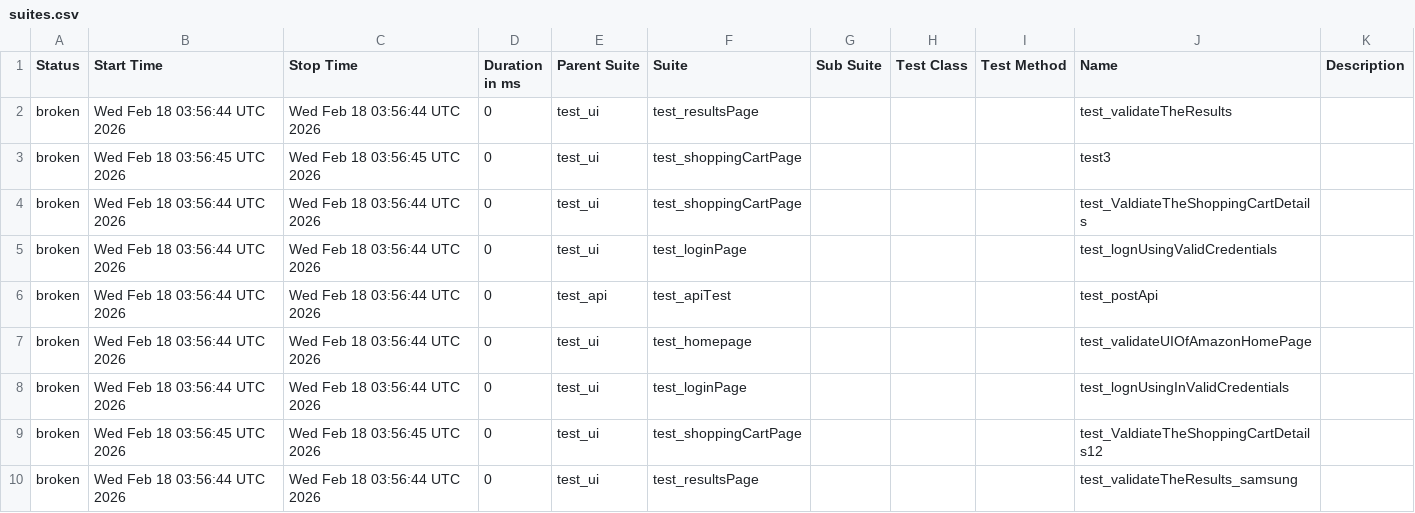
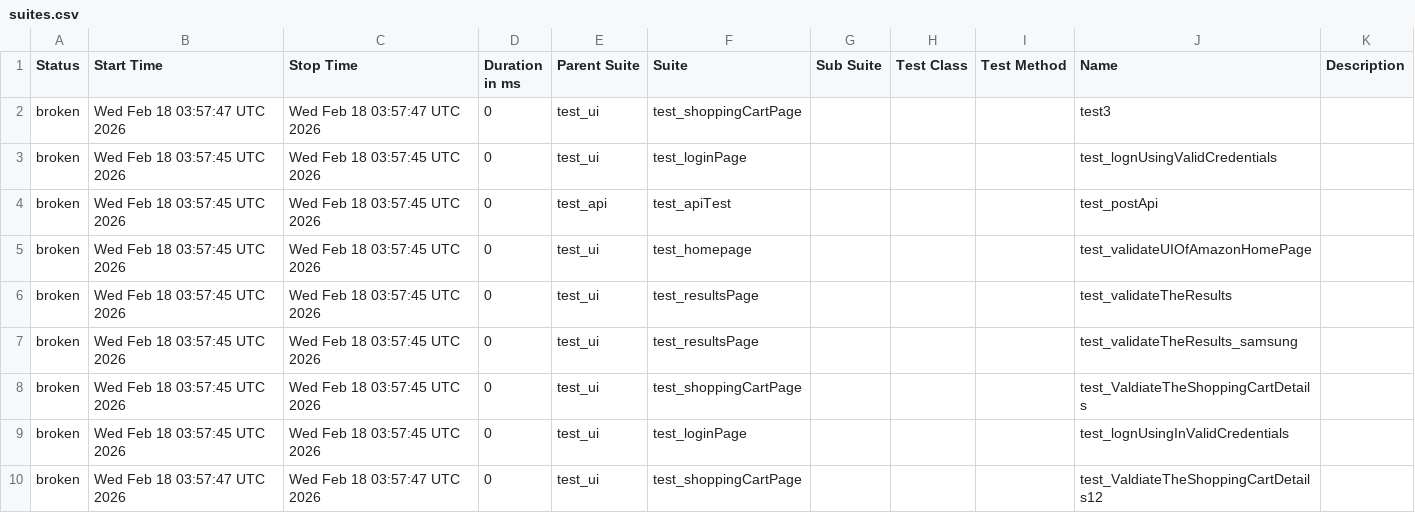
Before and after one commit to Nikitha22735/playwrightPOM19Jan, a CSV file: data/suites.csv, drawn as a sheet.

```diff
--- a/data/suites.csv
+++ b/data/suites.csv
@@ -1,10 +1,10 @@
 "Status","Start Time","Stop Time","Duration in ms","Parent Suite","Suite","Sub Suite","Test Class","Test Method","Name","Description"
-"broken","Wed Feb 18 03:56:44 UTC 2026","Wed Feb 18 03:56:44 UTC 2026","0","test_ui","test_resultsPage","","","","test_validateTheResults",""
-"broken","Wed Feb 18 03:56:45 UTC 2026","Wed Feb 18 03:56:45 UTC 2026","0","test_ui","test_shoppingCartPage","","","","test3",""
-"broken","Wed Feb 18 03:56:44 UTC 2026","Wed Feb 18 03:56:44 UTC 2026","0","test_ui","test_shoppingCartPage","","","","test_ValdiateTheShoppingCartDetails",""
-"broken","Wed Feb 18 03:56:44 UTC 2026","Wed Feb 18 03:56:44 UTC 2026","0","test_ui","test_loginPage","","","","test_lognUsingValidCredentials",""
-"broken","Wed Feb 18 03:56:44 UTC 2026","Wed Feb 18 03:56:44 UTC 2026","0","test_api","test_apiTest","","","","test_postApi",""
-"broken","Wed Feb 18 03:56:44 UTC 2026","Wed Feb 18 03:56:44 UTC 2026","0","test_ui","test_homepage","","","","test_validateUIOfAmazonHomePage",""
-"broken","Wed Feb 18 03:56:44 UTC 2026","Wed Feb 18 03:56:44 UTC 2026","0","test_ui","test_loginPage","","","","test_lognUsingInValidCredentials",""
-"broken","Wed Feb 18 03:56:45 UTC 2026","Wed Feb 18 03:56:45 UTC 2026","0","test_ui","test_shoppingCartPage","","","","test_ValdiateTheShoppingCartDetails12",""
-"broken","Wed Feb 18 03:56:44 UTC 2026","Wed Feb 18 03:56:44 UTC 2026","0","test_ui","test_resultsPage","","","","test_validateTheResults_samsung",""
+"broken","Wed Feb 18 03:57:47 UTC 2026","Wed Feb 18 03:57:47 UTC 2026","0","test_ui","test_shoppingCartPage","","","","test3",""
+"broken","Wed Feb 18 03:57:45 UTC 2026","Wed Feb 18 03:57:45 UTC 2026","0","test_ui","test_loginPage","","","","test_lognUsingValidCredentials",""
+"broken","Wed Feb 18 03:57:45 UTC 2026","Wed Feb 18 03:57:45 UTC 2026","0","test_api","test_apiTest","","","","test_postApi",""
+"broken","Wed Feb 18 03:57:45 UTC 2026","Wed Feb 18 03:57:45 UTC 2026","0","test_ui","test_homepage","","","","test_validateUIOfAmazonHomePage",""
+"broken","Wed Feb 18 03:57:45 UTC 2026","Wed Feb 18 03:57:45 UTC 2026","0","test_ui","test_resultsPage","","","","test_validateTheResults",""
+"broken","Wed Feb 18 03:57:45 UTC 2026","Wed Feb 18 03:57:45 UTC 2026","0","test_ui","test_resultsPage","","","","test_validateTheResults_samsung",""
+"broken","Wed Feb 18 03:57:45 UTC 2026","Wed Feb 18 03:57:45 UTC 2026","0","test_ui","test_shoppingCartPage","","","","test_ValdiateTheShoppingCartDetails",""
+"broken","Wed Feb 18 03:57:45 UTC 2026","Wed Feb 18 03:57:45 UTC 2026","0","test_ui","test_loginPage","","","","test_lognUsingInValidCredentials",""
+"broken","Wed Feb 18 03:57:47 UTC 2026","Wed Feb 18 03:57:47 UTC 2026","0","test_ui","test_shoppingCartPage","","","","test_ValdiateTheShoppingCartDetails12",""
```
Also changed, not shown: 33 other files.
